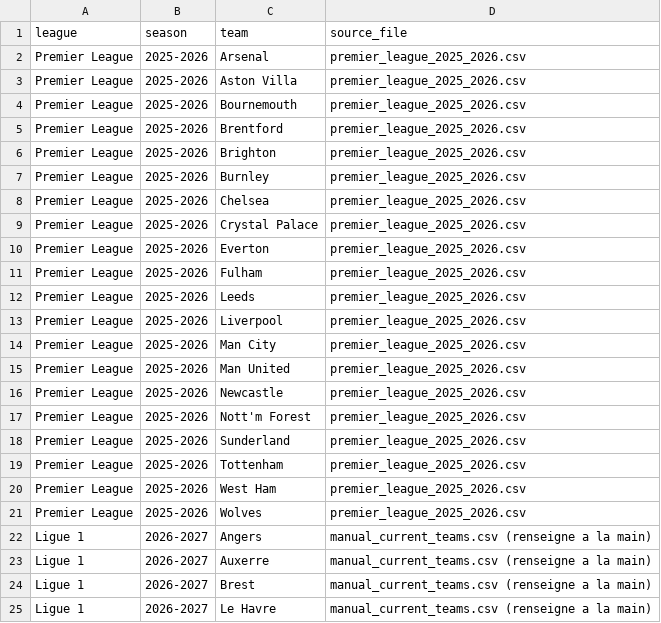
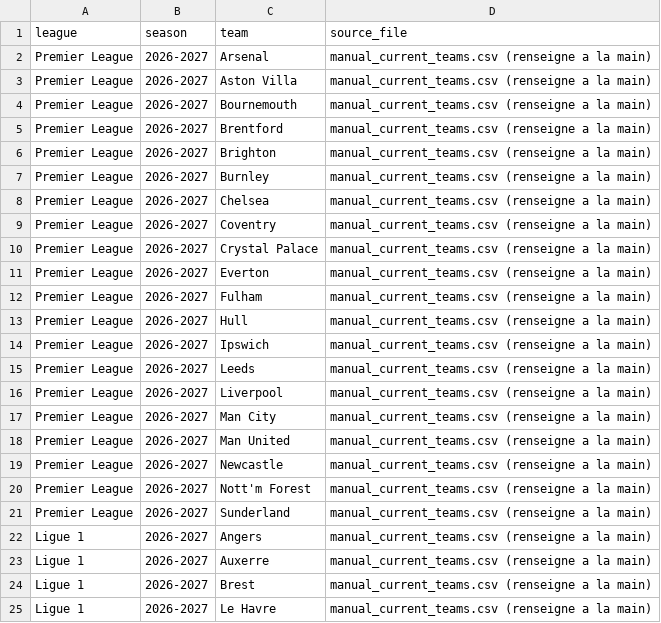
Before and after one commit to Albanbala93/football-proba-app, a CSV file: data/reference/current_teams.csv, drawn as a sheet; only a part is shown.

```diff
--- a/data/reference/current_teams.csv
+++ b/data/reference/current_teams.csv
@@ -1,22 +1,22 @@
 league,season,team,source_file
-Premier League,2025-2026,Arsenal,premier_league_2025_2026.csv
-Premier League,2025-2026,Aston Villa,premier_league_2025_2026.csv
-Premier League,2025-2026,Bournemouth,premier_league_2025_2026.csv
-Premier League,2025-2026,Brentford,premier_league_2025_2026.csv
-Premier League,2025-2026,Brighton,premier_league_2025_2026.csv
-Premier League,2025-2026,Burnley,premier_league_2025_2026.csv
-Premier League,2025-2026,Chelsea,premier_league_2025_2026.csv
-Premier League,2025-2026,Crystal Palace,premier_league_2025_2026.csv
-Premier League,2025-2026,Everton,premier_league_2025_2026.csv
-Premier League,2025-2026,Fulham,premier_league_2025_2026.csv
-Premier League,2025-2026,Leeds,premier_league_2025_2026.csv
-Premier League,2025-2026,Liverpool,premier_league_2025_2026.csv
-Premier League,2025-2026,Man City,premier_league_2025_2026.csv
-Premier League,2025-2026,Man United,premier_league_2025_2026.csv
-Premier League,2025-2026,Newcastle,premier_league_2025_2026.csv
-Premier League,2025-2026,Nott'm Forest,premier_league_2025_2026.csv
-Premier League,2025-2026,Sunderland,premier_league_2025_2026.csv
-Premier League,2025-2026,Tottenham,premier_league_2025_2026.csv
-Premier League,2025-2026,West Ham,premier_league_2025_2026.csv
-Premier League,2025-2026,Wolves,premier_league_2025_2026.csv
+Premier League,2026-2027,Arsenal,manual_current_teams.csv (renseigne a la main)
+Premier League,2026-2027,Aston Villa,manual_current_teams.csv (renseigne a la main)
+Premier League,2026-2027,Bournemouth,manual_current_teams.csv (renseigne a la main)
+Premier League,2026-2027,Brentford,manual_current_teams.csv (renseigne a la main)
+Premier League,2026-2027,Brighton,manual_current_teams.csv (renseigne a la main)
+Premier League,2026-2027,Burnley,manual_current_teams.csv (renseigne a la main)
+Premier League,2026-2027,Chelsea,manual_current_teams.csv (renseigne a la main)
+Premier League,2026-2027,Coventry,manual_current_teams.csv (renseigne a la main)
+Premier League,2026-2027,Crystal Palace,manual_current_teams.csv (renseigne a la main)
+Premier League,2026-2027,Everton,manual_current_teams.csv (renseigne a la main)
+Premier League,2026-2027,Fulham,manual_current_teams.csv (renseigne a la main)
+Premier League,2026-2027,Hull,manual_current_teams.csv (renseigne a la main)
+Premier League,2026-2027,Ipswich,manual_current_teams.csv (renseigne a la main)
+Premier League,2026-2027,Leeds,manual_current_teams.csv (renseigne a la main)
+Premier League,2026-2027,Liverpool,manual_current_teams.csv (renseigne a la main)
+Premier League,2026-2027,Man City,manual_current_teams.csv (renseigne a la main)
+Premier League,2026-2027,Man United,manual_current_teams.csv (renseigne a la main)
+Premier League,2026-2027,Newcastle,manual_current_teams.csv (renseigne a la main)
+Premier League,2026-2027,Nott'm Forest,manual_current_teams.csv (renseigne a la main)
+Premier League,2026-2027,Sunderland,manual_current_teams.csv (renseigne a la main)
 Ligue 1,2026-2027,Angers,manual_current_teams.csv (renseigne a la main)
```
Also changed, not shown: data/reference/manual_current_teams.csv.
